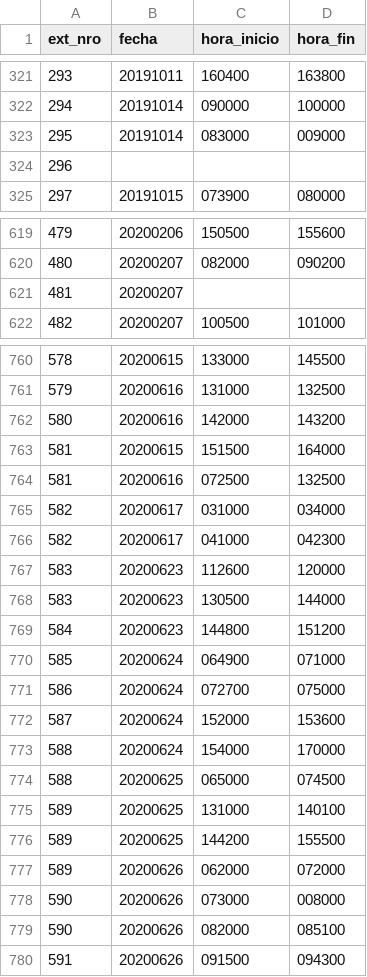
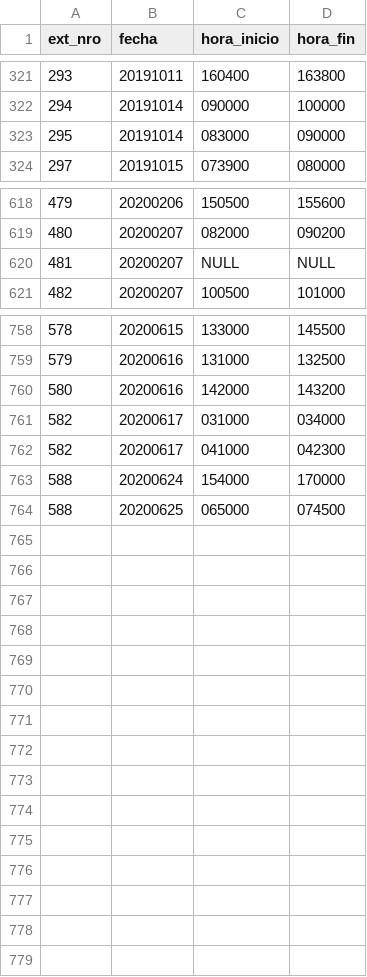
Before and after one commit to danderbas/aluminadb, a CSV file: data/csv/extrusion.corte.csv, drawn as a sheet; only a part is shown, gaps mark what is left out; the diff covers the shown part only.

```diff
--- a/data/csv/extrusion.corte.csv
+++ b/data/csv/extrusion.corte.csv
@@ -322,4 +322,3 @@ ext_nro,fecha,hora_inicio,hora_fin
 294,20191014,090000,100000
-295,20191014,083000,009000
-296,,,
+295,20191014,083000,090000
 297,20191015,073900,080000
@@ -620,3 +619,3 @@ ext_nro,fecha,hora_inicio,hora_fin
 480,20200207,082000,090200
-481,20200207,,
+481,20200207,NULL,NULL
 482,20200207,100500,101000
@@ -762,19 +760,5 @@ ext_nro,fecha,hora_inicio,hora_fin
 580,20200616,142000,143200
-581,20200615,151500,164000
-581,20200616,072500,132500
 582,20200617,031000,034000
 582,20200617,041000,042300
-583,20200623,112600,120000
-583,20200623,130500,144000
-584,20200623,144800,151200
-585,20200624,064900,071000
-586,20200624,072700,075000
-587,20200624,152000,153600
 588,20200624,154000,170000
 588,20200625,065000,074500
-589,20200625,131000,140100
-589,20200625,144200,155500
-589,20200626,062000,072000
-590,20200626,073000,008000
-590,20200626,082000,085100
-591,20200626,091500,094300
```
Also changed, not shown: 1 removed row and 6 edited cells elsewhere in this file, data/csv/extrusion.extrusion.csv, data/csv/extrusion.muestra_perfil.csv, 14 other files.
